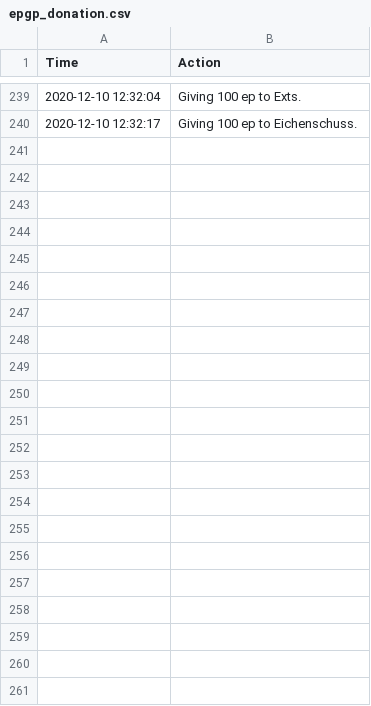
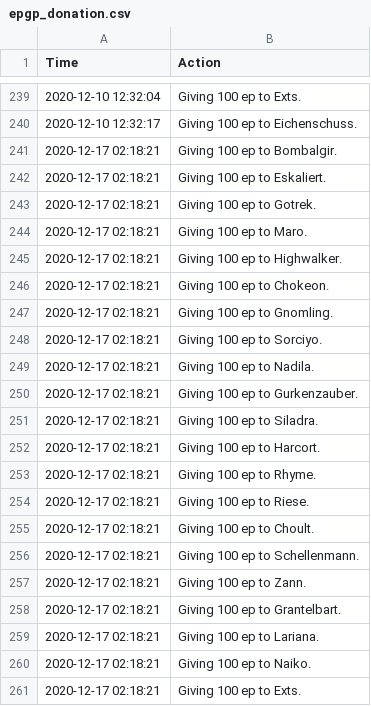
Before and after one commit to LessIsMoreGuild/LessIsMoreGuild.github.io, a CSV file: epgp_donation.csv, drawn as a sheet; only a part is shown, gaps mark what is left out.

Commit message:
Update epgp_donation.csv

```diff
--- a/epgp_donation.csv
+++ b/epgp_donation.csv
@@ -240 +240,22 @@ Time;Action
 2020-12-10 12:32:17;Giving 100 ep to Eichenschuss.
+2020-12-17 02:18:21;Giving 100 ep to Bombalgir.
+2020-12-17 02:18:21;Giving 100 ep to Eskaliert.
+2020-12-17 02:18:21;Giving 100 ep to Gotrek.
+2020-12-17 02:18:21;Giving 100 ep to Maro.
+2020-12-17 02:18:21;Giving 100 ep to Highwalker.
+2020-12-17 02:18:21;Giving 100 ep to Chokeon.
+2020-12-17 02:18:21;Giving 100 ep to Gnomling.
+2020-12-17 02:18:21;Giving 100 ep to Sorciyo.
+2020-12-17 02:18:21;Giving 100 ep to Nadila.
+2020-12-17 02:18:21;Giving 100 ep to Gurkenzauber.
+2020-12-17 02:18:21;Giving 100 ep to Siladra.
+2020-12-17 02:18:21;Giving 100 ep to Harcort.
+2020-12-17 02:18:21;Giving 100 ep to Rhyme.
+2020-12-17 02:18:21;Giving 100 ep to Riese.
+2020-12-17 02:18:21;Giving 100 ep to Choult.
+2020-12-17 02:18:21;Giving 100 ep to Schellenmann.
+2020-12-17 02:18:21;Giving 100 ep to Zann.
+2020-12-17 02:18:21;Giving 100 ep to Grantelbart.
+2020-12-17 02:18:21;Giving 100 ep to Lariana.
+2020-12-17 02:18:21;Giving 100 ep to Naiko.
+2020-12-17 02:18:21;Giving 100 ep to Exts.
```
